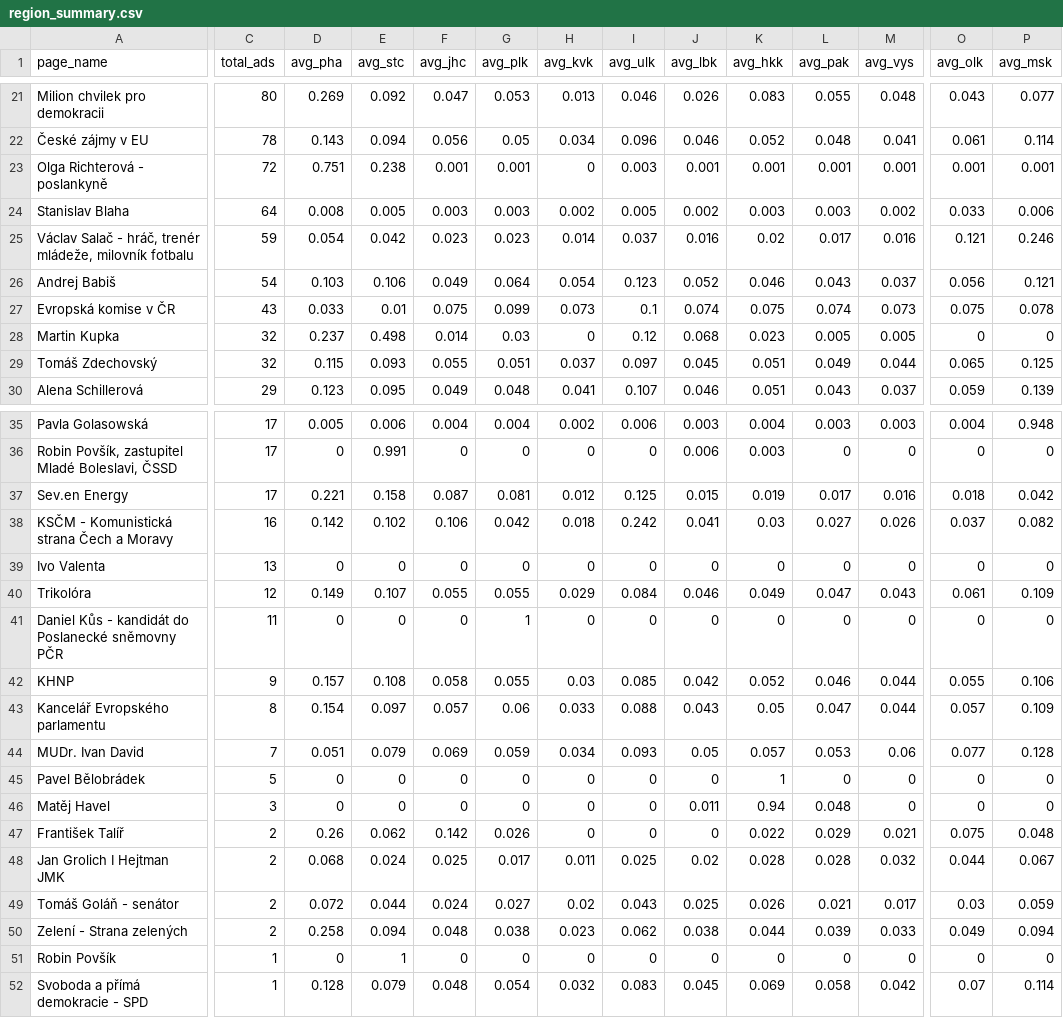
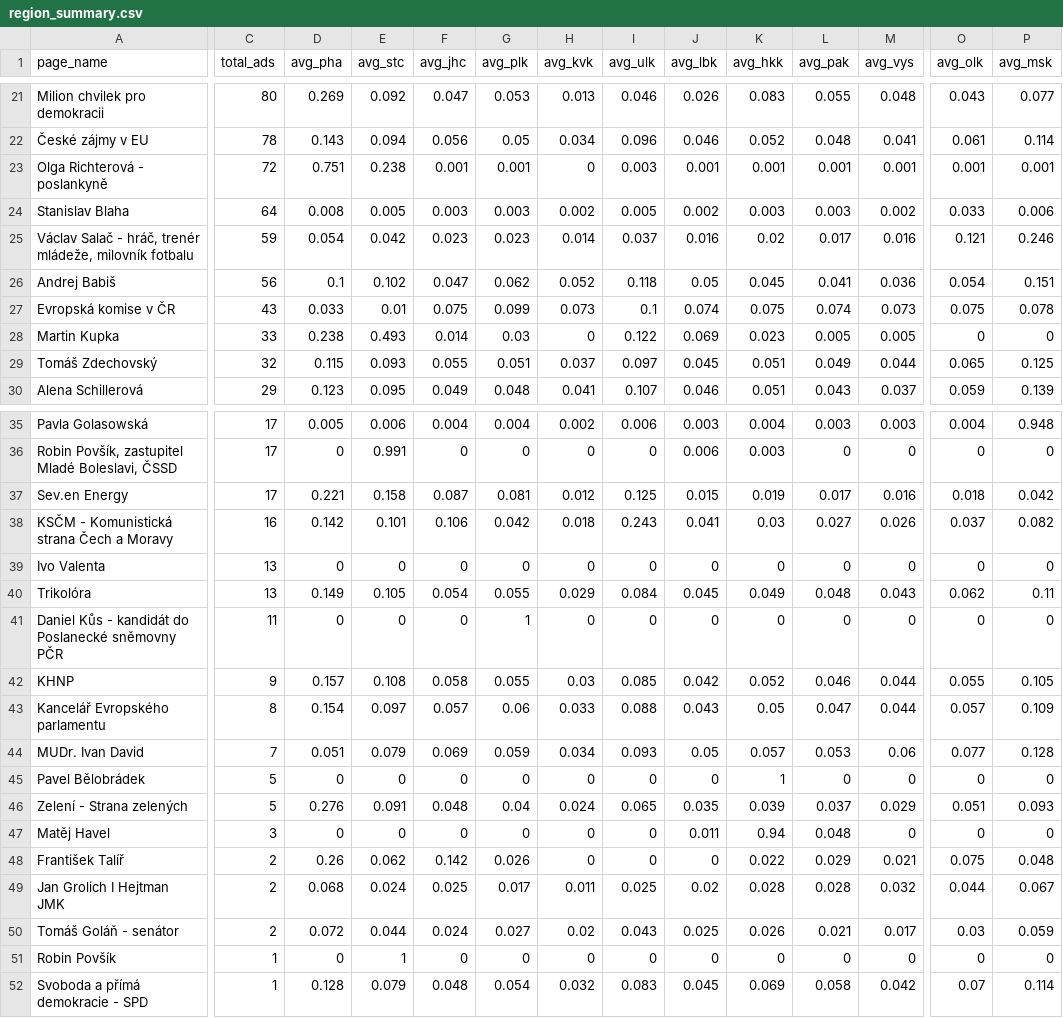
Before and after one commit to opop999/election_monitoring_fb_ads, a CSV file: data/summary_tables/region_summary.csv, drawn as a sheet; only a part is shown, gaps mark what is left out; removed rows and columns are numbered as before the commit, all else as after; rows hold the shown columns only; the diff covers the shown part only; the diff names each change by its address in the sheet, - before the commit and + after, or states it on an @@ line.

```diff
--- a/data/summary_tables/region_summary.csv
+++ b/data/summary_tables/region_summary.csv
-C26 (total_ads): 54
+C26 (total_ads): 56
-D26 (avg_pha): 0.103
+D26 (avg_pha): 0.1
-E26 (avg_stc): 0.106
+E26 (avg_stc): 0.102
-F26 (avg_jhc): 0.049
+F26 (avg_jhc): 0.047
-G26 (avg_plk): 0.064
+G26 (avg_plk): 0.062
-H26 (avg_kvk): 0.054
+H26 (avg_kvk): 0.052
-I26 (avg_ulk): 0.123
+I26 (avg_ulk): 0.118
-J26 (avg_lbk): 0.052
+J26 (avg_lbk): 0.05
-K26 (avg_hkk): 0.046
+K26 (avg_hkk): 0.045
-L26 (avg_pak): 0.043
+L26 (avg_pak): 0.041
-M26 (avg_vys): 0.037
+M26 (avg_vys): 0.036
-O26 (avg_olk): 0.056
+O26 (avg_olk): 0.054
-P26 (avg_msk): 0.121
+P26 (avg_msk): 0.151
-C28 (total_ads): 32
+C28 (total_ads): 33
-D28 (avg_pha): 0.237
+D28 (avg_pha): 0.238
-E28 (avg_stc): 0.498
+E28 (avg_stc): 0.493
-I28 (avg_ulk): 0.12
+I28 (avg_ulk): 0.122
-J28 (avg_lbk): 0.068
+J28 (avg_lbk): 0.069
-E38 (avg_stc): 0.102
+E38 (avg_stc): 0.101
-I38 (avg_ulk): 0.242
+I38 (avg_ulk): 0.243
-C40 (total_ads): 12
+C40 (total_ads): 13
-E40 (avg_stc): 0.107
+E40 (avg_stc): 0.105
-F40 (avg_jhc): 0.055
+F40 (avg_jhc): 0.054
-J40 (avg_lbk): 0.046
+J40 (avg_lbk): 0.045
-L40 (avg_pak): 0.047
+L40 (avg_pak): 0.048
-O40 (avg_olk): 0.061
+O40 (avg_olk): 0.062
-P40 (avg_msk): 0.109
+P40 (avg_msk): 0.11
-P42 (avg_msk): 0.106
+P42 (avg_msk): 0.105
+row 46: Zelení - Strana zelených | 5 | 0.276 | 0.091 | 0.048 | 0.04 | 0.024 | 0.065 | 0.035 | 0.039 | 0.037 | 0.029 | 0.051 | 0.093
-row 50: Zelení - Strana zelených | 2 | 0.258 | 0.094 | 0.048 | 0.038 | 0.023 | 0.062 | 0.038 | 0.044 | 0.039 | 0.033 | 0.049 | 0.094
```
Also changed, not shown: 1 added row, 1 removed row and 56 edited cells elsewhere in this file, data/demographic_data.csv, data/region_data.csv, 19 other files.
